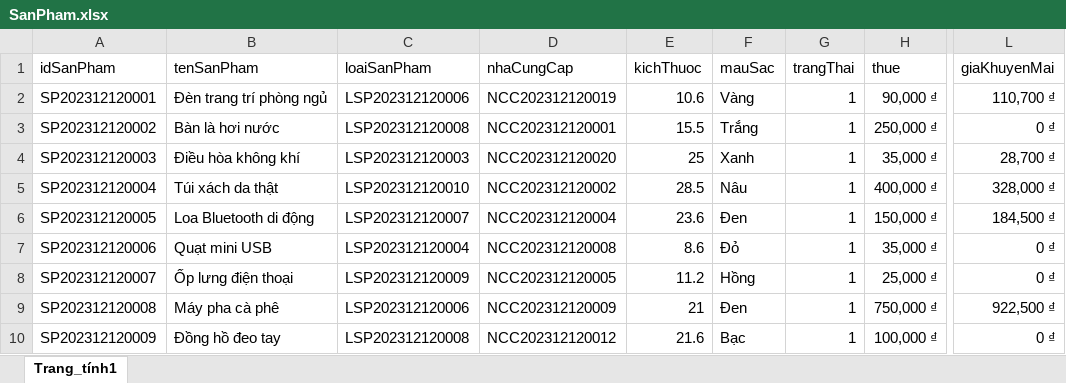
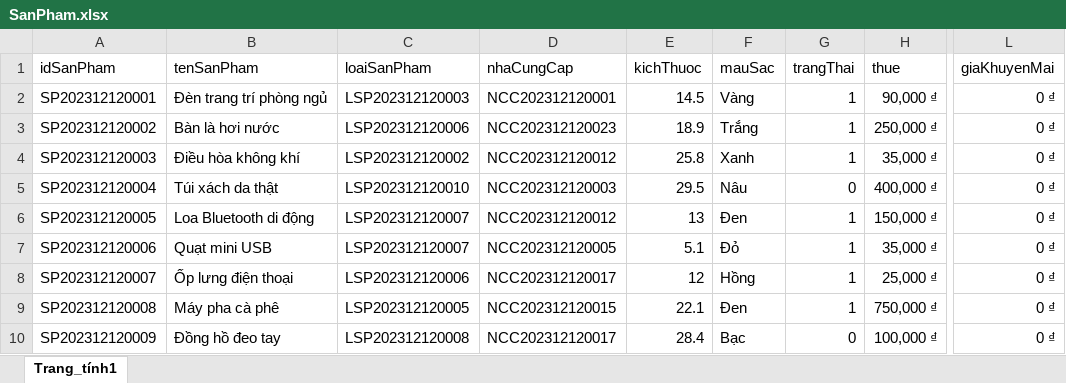
Before and after one commit to HuuVinh0901/Manager_QuanLyHieuSach, an Excel workbook: src/main/resources/DataImports/SanPham.xlsx, sheet Trang_tính1, drawn as a sheet; only a part is shown, gaps mark what is left out; values as stored, in another font and other column widths than the file's, no borders; the diff covers the shown part only; the diff names each change by its address in the sheet, - before the commit and + after, or states it on an @@ line.

```diff
--- a/src/main/resources/DataImports/SanPham.xlsx (sheet Trang_tính1)
+++ b/src/main/resources/DataImports/SanPham.xlsx (sheet Trang_tính1)
-C2 (loaiSanPham): LSP202312120006
+C2 (loaiSanPham): LSP202312120003
-D2 (nhaCungCap): NCC202312120019
+D2 (nhaCungCap): NCC202312120001
-E2 (kichThuoc): 10.6
+E2 (kichThuoc): 14.5
-L2 (giaKhuyenMai): 110,700 ₫
+L2 (giaKhuyenMai): 0 ₫
-C3 (loaiSanPham): LSP202312120008
+C3 (loaiSanPham): LSP202312120006
-D3 (nhaCungCap): NCC202312120001
+D3 (nhaCungCap): NCC202312120023
-E3 (kichThuoc): 15.5
+E3 (kichThuoc): 18.9
-C4 (loaiSanPham): LSP202312120003
+C4 (loaiSanPham): LSP202312120002
-D4 (nhaCungCap): NCC202312120020
+D4 (nhaCungCap): NCC202312120012
-E4 (kichThuoc): 25
+E4 (kichThuoc): 25.8
-L4 (giaKhuyenMai): 28,700 ₫
+L4 (giaKhuyenMai): 0 ₫
-D5 (nhaCungCap): NCC202312120002
+D5 (nhaCungCap): NCC202312120003
-E5 (kichThuoc): 28.5
+E5 (kichThuoc): 29.5
-G5 (trangThai): 1
+G5 (trangThai): 0
-L5 (giaKhuyenMai): 328,000 ₫
+L5 (giaKhuyenMai): 0 ₫
-D6 (nhaCungCap): NCC202312120004
+D6 (nhaCungCap): NCC202312120012
-E6 (kichThuoc): 23.6
+E6 (kichThuoc): 13
-L6 (giaKhuyenMai): 184,500 ₫
+L6 (giaKhuyenMai): 0 ₫
-C7 (loaiSanPham): LSP202312120004
+C7 (loaiSanPham): LSP202312120007
-D7 (nhaCungCap): NCC202312120008
+D7 (nhaCungCap): NCC202312120005
-E7 (kichThuoc): 8.6
+E7 (kichThuoc): 5.1
-C8 (loaiSanPham): LSP202312120009
+C8 (loaiSanPham): LSP202312120006
-D8 (nhaCungCap): NCC202312120005
+D8 (nhaCungCap): NCC202312120017
-E8 (kichThuoc): 11.2
+E8 (kichThuoc): 12
-C9 (loaiSanPham): LSP202312120006
+C9 (loaiSanPham): LSP202312120005
-D9 (nhaCungCap): NCC202312120009
+D9 (nhaCungCap): NCC202312120015
-E9 (kichThuoc): 21
+E9 (kichThuoc): 22.1
-L9 (giaKhuyenMai): 922,500 ₫
+L9 (giaKhuyenMai): 0 ₫
-D10 (nhaCungCap): NCC202312120012
+D10 (nhaCungCap): NCC202312120017
-E10 (kichThuoc): 21.6
+E10 (kichThuoc): 28.4
-G10 (trangThai): 1
+G10 (trangThai): 0
```
Also changed, not shown: 210 edited cells elsewhere in this sheet, formulas that keep their value, src/main/resources/DataImports/Sach.xlsx, 18 other files.
